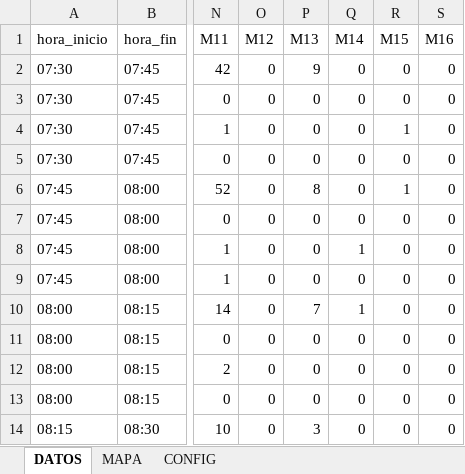
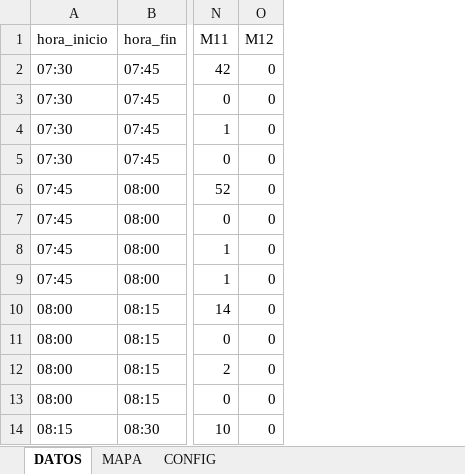
Before and after one commit to cesarisidori/censos-vehiculares, an Excel workbook: censo_ejemplo.xlsx, sheet DATOS, drawn as a sheet; only a part is shown, gaps mark what is left out; values as stored, in another font and other column widths than the file's, no borders; the diff names each change by its address in the sheet, - before the commit and + after, or states it on an @@ line.

```diff
--- a/censo_ejemplo.xlsx (sheet DATOS)
+++ b/censo_ejemplo.xlsx (sheet DATOS)
-column P (M13), rows 2-14: 9 | 0 | 0 | 0 | 8 | 0 | 0 | 0 | 7 | 0 | 0 | 0 | 3
-column Q (M14), rows 2-14: 0 | 0 | 0 | 0 | 0 | 0 | 1 | 0 | 1 | 0 | 0 | 0 | 0
-column R (M15), rows 2-14: 0 | 0 | 1 | 0 | 1 | 0 | 0 | 0 | 0 | 0 | 0 | 0 | 0
-column S (M16), rows 2-14: all 0
```
Also changed, not shown: sheet MAPA.
